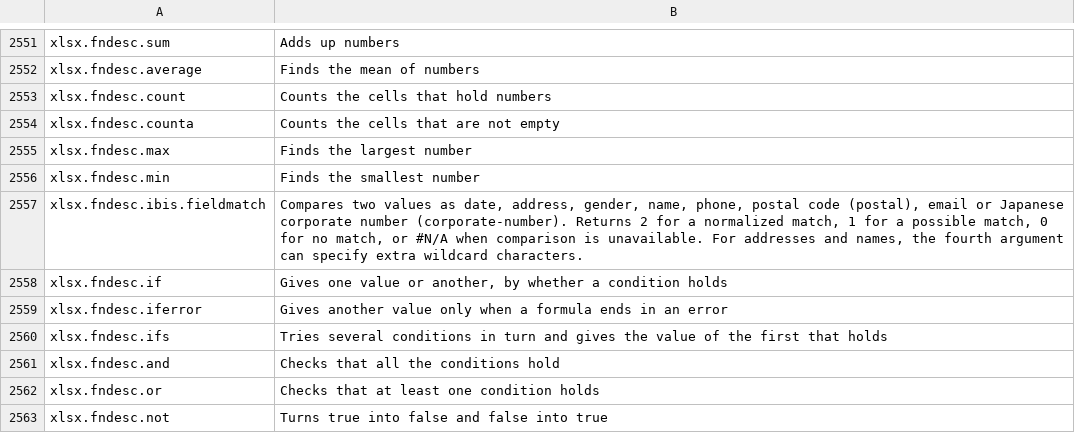
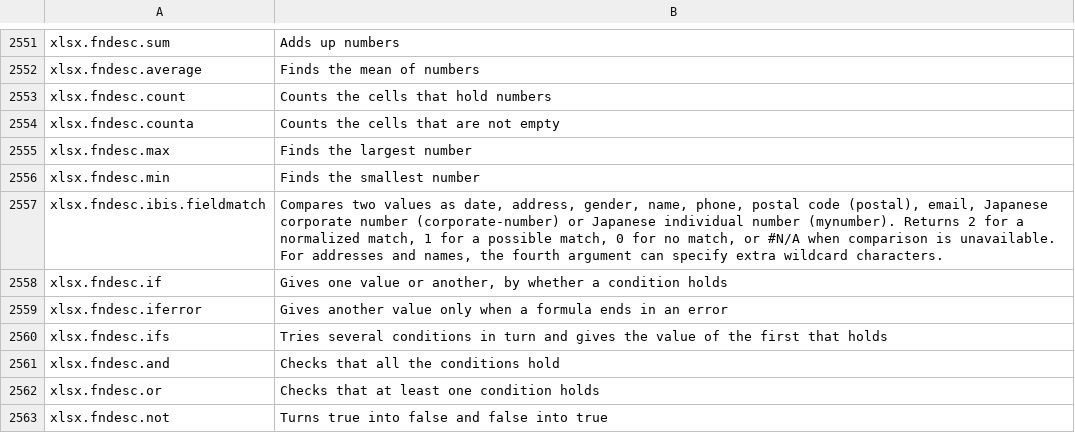
Before and after one commit to masanork/ibis-office, a TSV file: crates/ibis-office-base/i18n/en/xlsx.tsv, drawn as a sheet; only a part is shown, gaps mark what is left out.

Commit message:
feat(xlsx): match Japanese individual numbers with check digits

```diff
--- a/crates/ibis-office-base/i18n/en/xlsx.tsv
+++ b/crates/ibis-office-base/i18n/en/xlsx.tsv
@@ -2556,3 +2556,3 @@ xlsx.fndesc.max	Finds the largest number
 xlsx.fndesc.min	Finds the smallest number
-xlsx.fndesc.ibis.fieldmatch	Compares two values as date, address, gender, name, phone, postal code (postal), email or Japanese corporate number (corporate-number). Returns 2 for a normalized match, 1 for a possible match, 0 for no match, or #N/A when comparison is unavailable. For addresses and names, the fourth argument can specify extra wildcard characters.
+xlsx.fndesc.ibis.fieldmatch	Compares two values as date, address, gender, name, phone, postal code (postal), email, Japanese corporate number (corporate-number) or Japanese individual number (mynumber). Returns 2 for a normalized match, 1 for a possible match, 0 for no match, or #N/A when comparison is unavailable. For addresses and names, the fourth argument can specify extra wildcard characters.
 xlsx.fndesc.if	Gives one value or another, by whether a condition holds
```
Also changed, not shown: crates/ibis-office-base/i18n/ja/xlsx.tsv, 5 other files.
